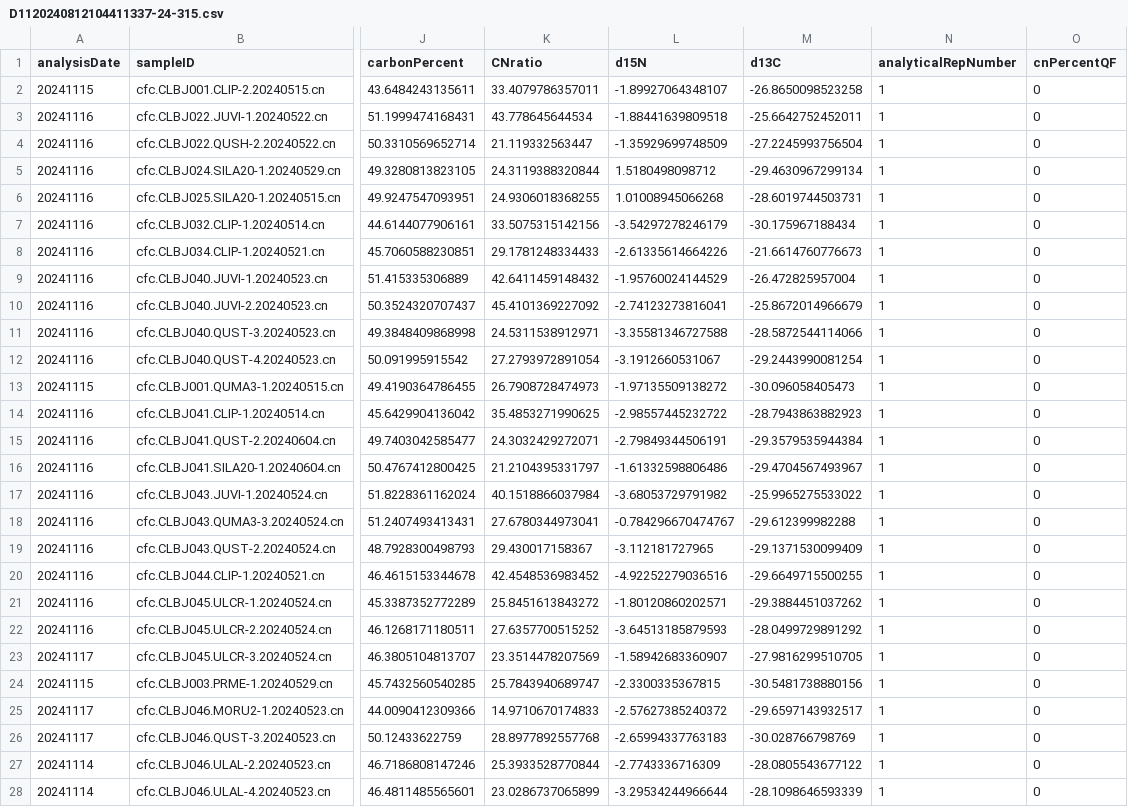
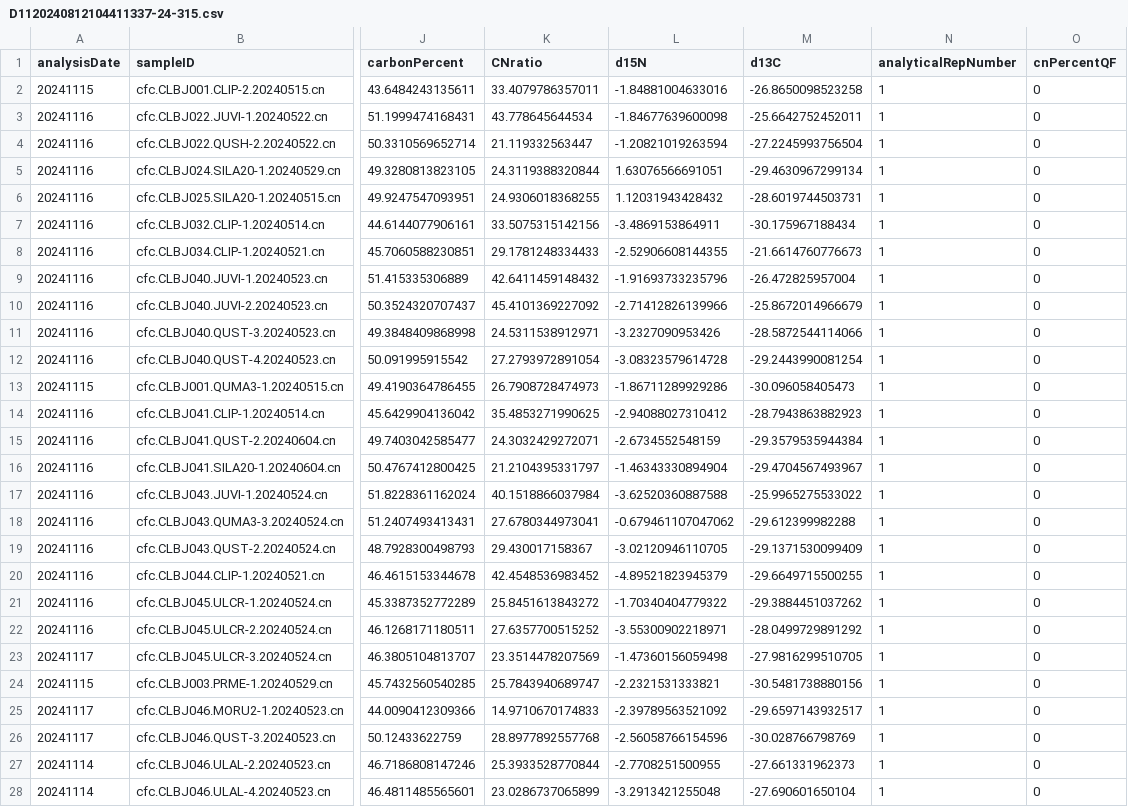
Before and after one commit to SPATIAL-Lab/SIRFER, a CSV file: out/D1120240812104411337-24-315.csv, drawn as a sheet; only a part is shown, gaps mark what is left out; the diff covers the shown part only; the diff names each change by its address in the sheet, - before the commit and + after, or states it on an @@ line.

```diff
--- a/out/D1120240812104411337-24-315.csv
+++ b/out/D1120240812104411337-24-315.csv
-L2 (d15N): -1.89927064348107
+L2 (d15N): -1.84881004633016
-L3 (d15N): -1.88441639809518
+L3 (d15N): -1.84677639600098
-L4 (d15N): -1.35929699748509
+L4 (d15N): -1.20821019263594
-L5 (d15N): 1.5180498098712
+L5 (d15N): 1.63076566691051
-L6 (d15N): 1.01008945066268
+L6 (d15N): 1.12031943428432
-L7 (d15N): -3.54297278246179
+L7 (d15N): -3.4869153864911
-L8 (d15N): -2.61335614664226
+L8 (d15N): -2.52906608144355
-L9 (d15N): -1.95760024144529
+L9 (d15N): -1.91693733235796
-L10 (d15N): -2.74123273816041
+L10 (d15N): -2.71412826139966
-L11 (d15N): -3.35581346727588
+L11 (d15N): -3.2327090953426
-L12 (d15N): -3.1912660531067
+L12 (d15N): -3.08323579614728
-L13 (d15N): -1.97135509138272
+L13 (d15N): -1.86711289929286
-L14 (d15N): -2.98557445232722
+L14 (d15N): -2.94088027310412
-L15 (d15N): -2.79849344506191
+L15 (d15N): -2.6734552548159
-L16 (d15N): -1.61332598806486
+L16 (d15N): -1.46343330894904
-L17 (d15N): -3.68053729791982
+L17 (d15N): -3.62520360887588
-L18 (d15N): -0.784296670474767
+L18 (d15N): -0.679461107047062
-L19 (d15N): -3.112181727965
+L19 (d15N): -3.02120946110705
-L20 (d15N): -4.92252279036516
+L20 (d15N): -4.89521823945379
-L21 (d15N): -1.80120860202571
+L21 (d15N): -1.70340404779322
-L22 (d15N): -3.64513185879593
+L22 (d15N): -3.55300902218971
-L23 (d15N): -1.58942683360907
+L23 (d15N): -1.47360156059498
-L24 (d15N): -2.3300335367815
+L24 (d15N): -2.2321531333821
-L25 (d15N): -2.57627385240372
+L25 (d15N): -2.39789563521092
-L26 (d15N): -2.65994337763183
+L26 (d15N): -2.56058766154596
-L27 (d15N): -2.7743336716309
+L27 (d15N): -2.7708251500955
-M27 (d13C): -28.0805543677122
+M27 (d13C): -27.661331962373
-L28 (d15N): -3.29534244966644
+L28 (d15N): -3.2913421255048
-M28 (d13C): -28.1098646593339
+M28 (d13C): -27.690601650104
```
Also changed, not shown: 16 edited cells elsewhere in this file, out/D0620240710111247324-24-251.csv, out/D0820240611135002668-24-252.csv, 27 other files.
